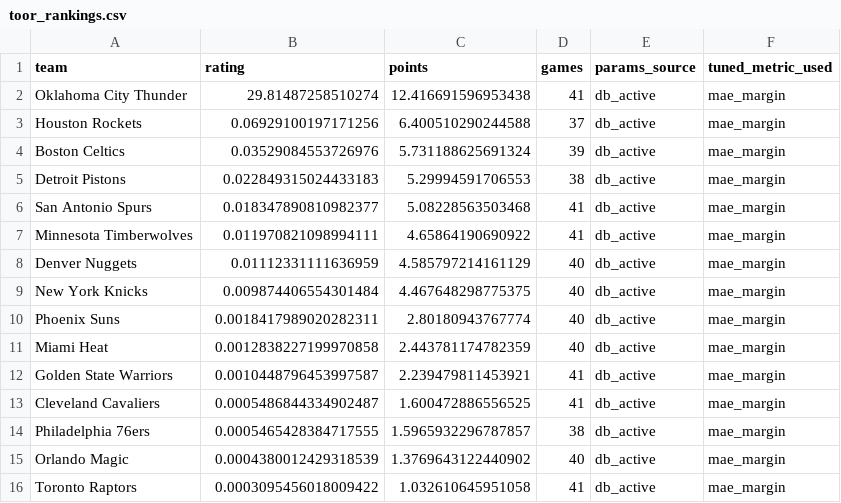
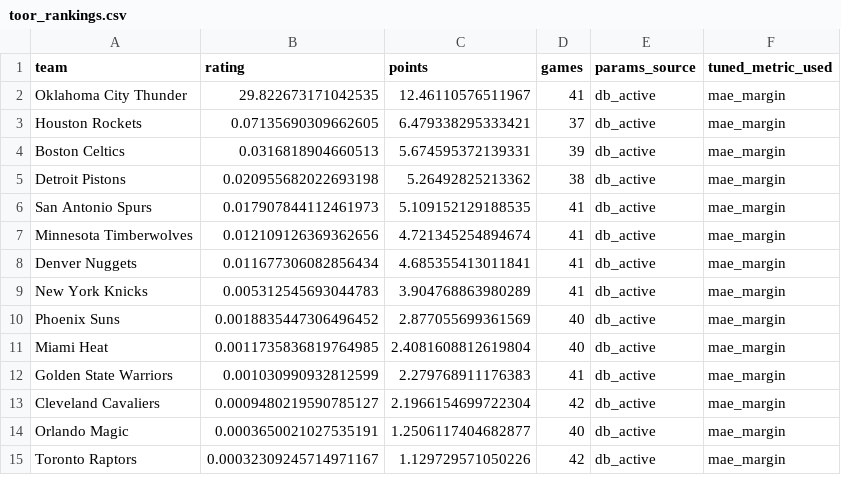
Before and after one commit to prairiepilotfpv/sports-power-ratings, a CSV file: data/processed/nba/2025-26/toor_rankings.csv, drawn as a sheet; only a part is shown; the diff covers the shown part only.

Commit message:
Refine game order consistency across NBA and NHL rankings; update CSV data for accuracy

```diff
--- a/data/processed/nba/2025-26/toor_rankings.csv
+++ b/data/processed/nba/2025-26/toor_rankings.csv
@@ -1,16 +1,15 @@
 team,rating,points,games,params_source,tuned_metric_used
-Oklahoma City Thunder,29.81487258510274,12.416691596953438,41,db_active,mae_margin
-Houston Rockets,0.06929100197171256,6.400510290244588,37,db_active,mae_margin
-Boston Celtics,0.03529084553726976,5.731188625691324,39,db_active,mae_margin
-Detroit Pistons,0.022849315024433183,5.29994591706553,38,db_active,mae_margin
-San Antonio Spurs,0.018347890810982377,5.08228563503468,41,db_active,mae_margin
-Minnesota Timberwolves,0.011970821098994111,4.65864190690922,41,db_active,mae_margin
-Denver Nuggets,0.01112331111636959,4.585797214161129,40,db_active,mae_margin
-New York Knicks,0.009874406554301484,4.467648298775375,40,db_active,mae_margin
-Phoenix Suns,0.0018417989020282311,2.80180943767774,40,db_active,mae_margin
-Miami Heat,0.0012838227199970858,2.443781174782359,40,db_active,mae_margin
-Golden State Warriors,0.0010448796453997587,2.239479811453921,41,db_active,mae_margin
-Cleveland Cavaliers,0.0005486844334902487,1.600472886556525,41,db_active,mae_margin
-Philadelphia 76ers,0.0005465428384717555,1.5965932296787857,38,db_active,mae_margin
-Orlando Magic,0.0004380012429318539,1.3769643122440902,40,db_active,mae_margin
-Toronto Raptors,0.0003095456018009422,1.032610645951058,41,db_active,mae_margin
+Oklahoma City Thunder,29.822673171042535,12.46110576511967,41,db_active,mae_margin
+Houston Rockets,0.07135690309662605,6.479338295333421,37,db_active,mae_margin
+Boston Celtics,0.0316818904660513,5.674595372139331,39,db_active,mae_margin
+Detroit Pistons,0.020955682022693198,5.26492825213362,38,db_active,mae_margin
+San Antonio Spurs,0.017907844112461973,5.109152129188535,41,db_active,mae_margin
+Minnesota Timberwolves,0.012109126369362656,4.721345254894674,41,db_active,mae_margin
+Denver Nuggets,0.011677306082856434,4.685355413011841,41,db_active,mae_margin
+New York Knicks,0.005312545693044783,3.904768863980289,41,db_active,mae_margin
+Phoenix Suns,0.0018835447306496452,2.877055699361569,40,db_active,mae_margin
+Miami Heat,0.0011735836819764985,2.4081608812619804,40,db_active,mae_margin
+Golden State Warriors,0.001030990932812599,2.279768911176383,41,db_active,mae_margin
+Cleveland Cavaliers,0.0009480219590785127,2.1966154699722304,42,db_active,mae_margin
+Orlando Magic,0.0003650021027535191,1.2506117404682877,40,db_active,mae_margin
+Toronto Raptors,0.00032309245714971167,1.129729571050226,42,db_active,mae_margin
```
Also changed, not shown: 1 added row and 39 edited cells elsewhere in this file, data/processed/nba/2025-26/bt_rankings.csv, data/processed/nba/2025-26/elo_rankings.csv, 2 other files.
